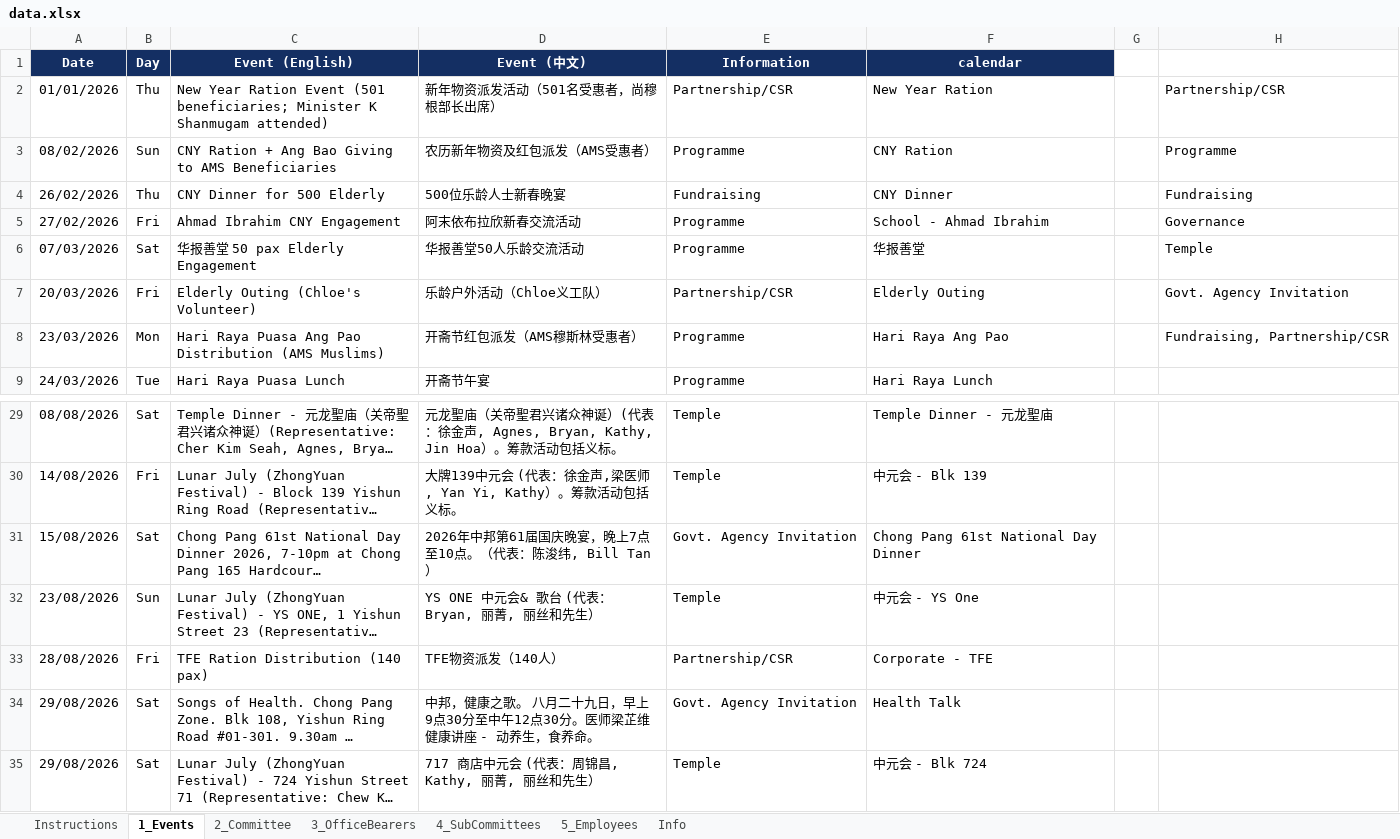
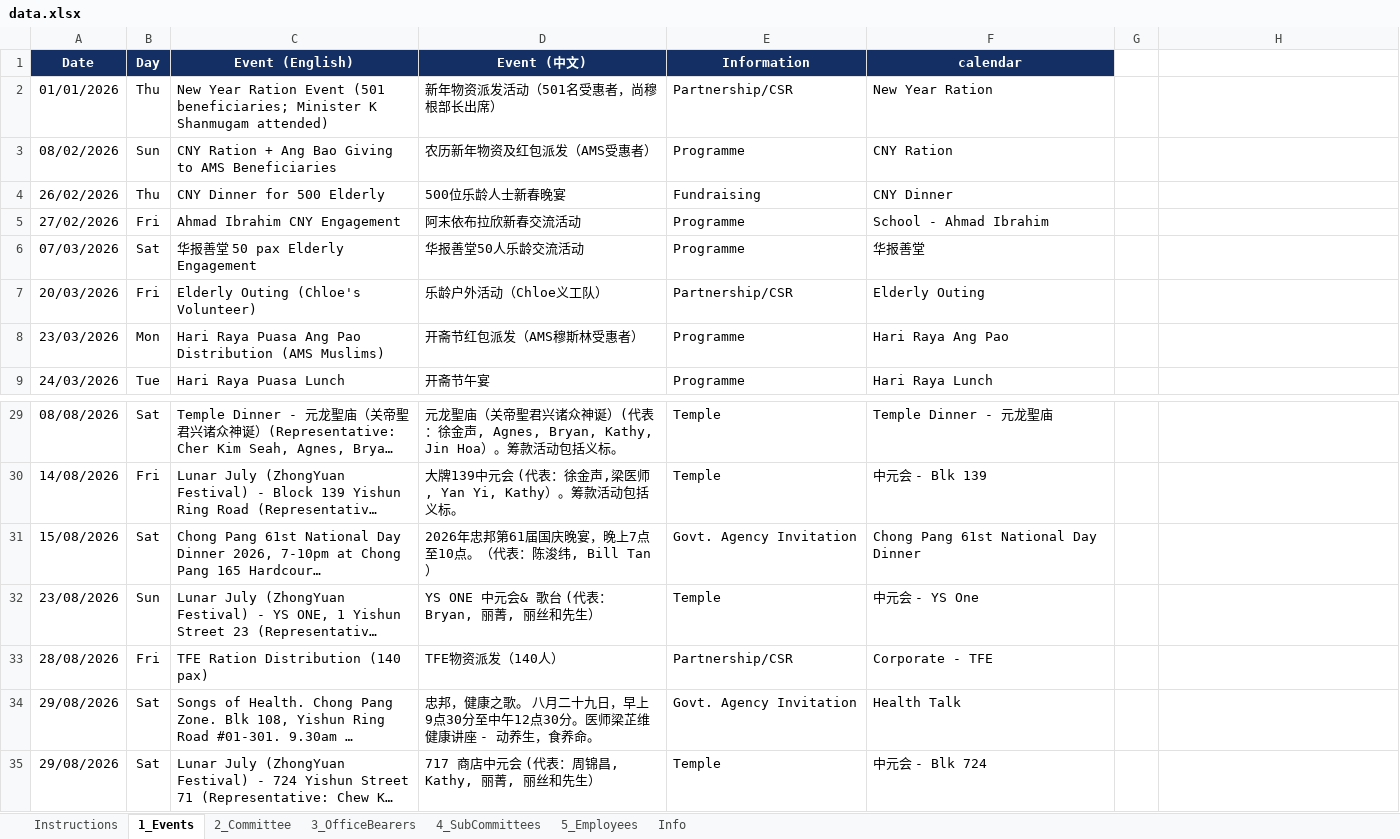
Before and after one commit to NamHongWelfareSS/Member-Handbook, an Excel workbook: data.xlsx, sheet 1_Events, drawn as a sheet; only a part is shown, gaps mark what is left out; long unchanged cells end in …; values as stored, in another font and other column widths than the file's, no borders; the diff names each change by its address in the sheet, - before the commit and + after, or states it on an @@ line.

Commit message:
Update data.xlsx

```diff
--- a/data.xlsx (sheet 1_Events)
+++ b/data.xlsx (sheet 1_Events)
-H2: Partnership/CSR
+H2: (empty)
-H3: Programme
+H3: (empty)
-H4: Fundraising
+H4: (empty)
-H5: Governance
+H5: (empty)
-H6: Temple
+H6: (empty)
-H7: Govt. Agency Invitation
+H7: (empty)
-H8: Fundraising, Partnership/CSR
+H8: (empty)
-D31 (Event (中文)): 2026年中邦第61届国庆晚宴，晚上7点至10点。（代表：陈浚纬, Bill Tan）
+D31 (Event (中文)): 2026年忠邦第61届国庆晚宴，晚上7点至10点。（代表：陈浚纬, Bill Tan）
-D34 (Event (中文)): 中邦，健康…
+D34 (Event (中文)): 忠邦，健康…
```
